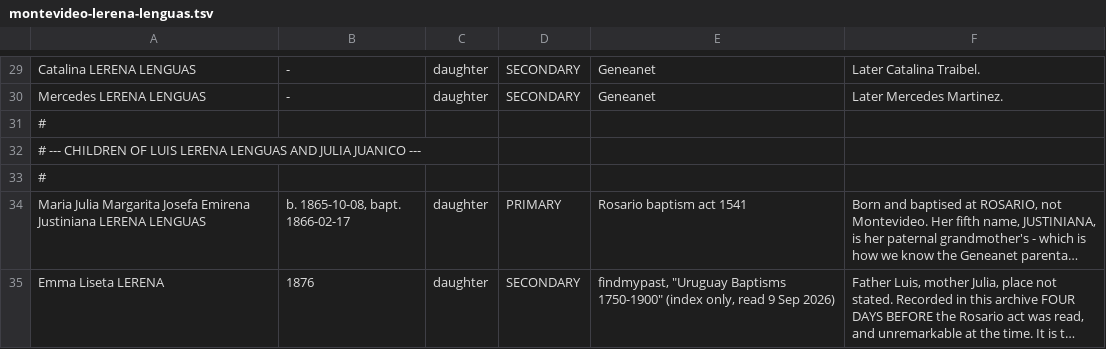
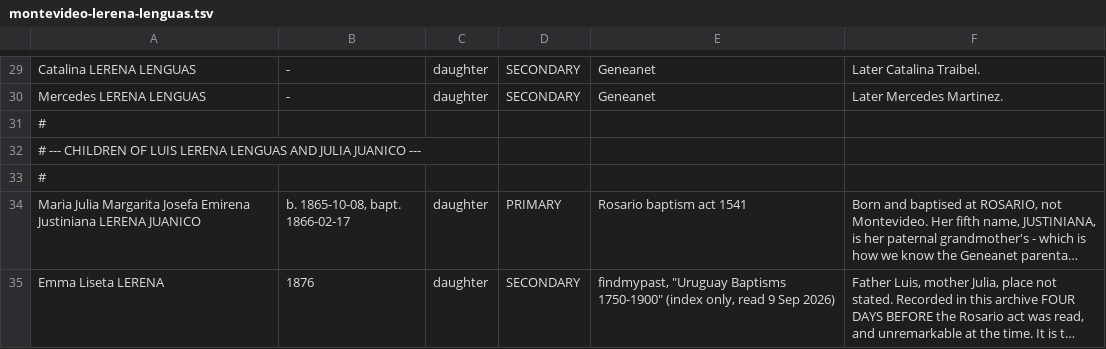
Before and after one commit to daviddef/TheLerena, a TSV file: data/montevideo-lerena-lenguas.tsv, drawn as a sheet; only a part is shown, gaps mark what is left out; long unchanged cells end in …; the diff names each change by its address in the sheet, - before the commit and + after, or states it on an @@ line.

```diff
--- a/data/montevideo-lerena-lenguas.tsv
+++ b/data/montevideo-lerena-lenguas.tsv
-A34: …Justiniana LERENA LENGUAS
+A34: …Justiniana LERENA JUANICO
```
Also changed, not shown: data/errands.tsv, data/lerena-register.tsv, 5 other files.
